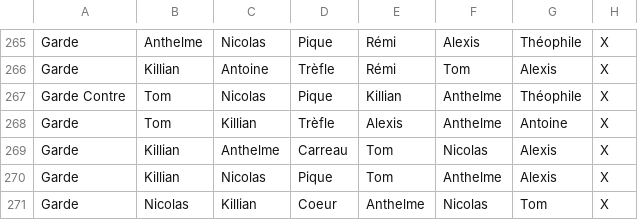
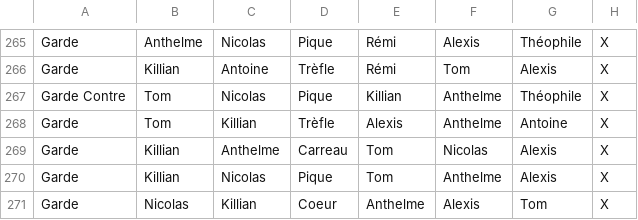
Before and after one commit to Nicolas62x/TarotCalculator, a CSV file: TarotGG.csv, drawn as a sheet; only a part is shown, gaps mark what is left out; the diff names each change by its address in the sheet, - before the commit and + after, or states it on an @@ line.

```diff
--- a/TarotGG.csv
+++ b/TarotGG.csv
-F271: Nicolas
+F271: Alexis
```
Also changed, not shown: output/history.csv, output/rating.csv, 2 other files.
